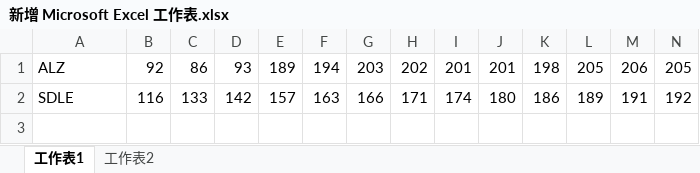
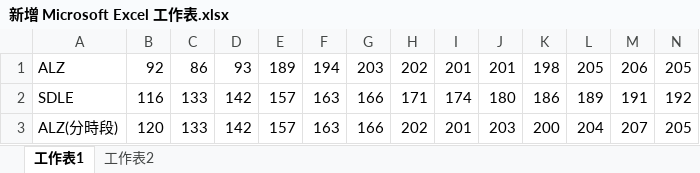
Before and after one commit to NTUSmartHome/SequentialPattern, an Excel workbook: 新增 Microsoft Excel 工作表.xlsx, sheet 工作表1, drawn as a sheet; only a part is shown; values as stored, in another font and other column widths than the file's, no borders; charts and pictures not drawn; rows hold the shown columns only; the diff names each change by its address in the sheet, - before the commit and + after, or states it on an @@ line.

```diff
--- a/新增 Microsoft Excel 工作表.xlsx (sheet 工作表1)
+++ b/新增 Microsoft Excel 工作表.xlsx (sheet 工作表1)
+row 3: ALZ(分時段) | 120 | 133 | 142 | 157 | 163 | 166 | 202 | 201 | 203 | 200 | 204 | 207 | 205
```
Also changed, not shown: charts or pictures, 4 other files.
